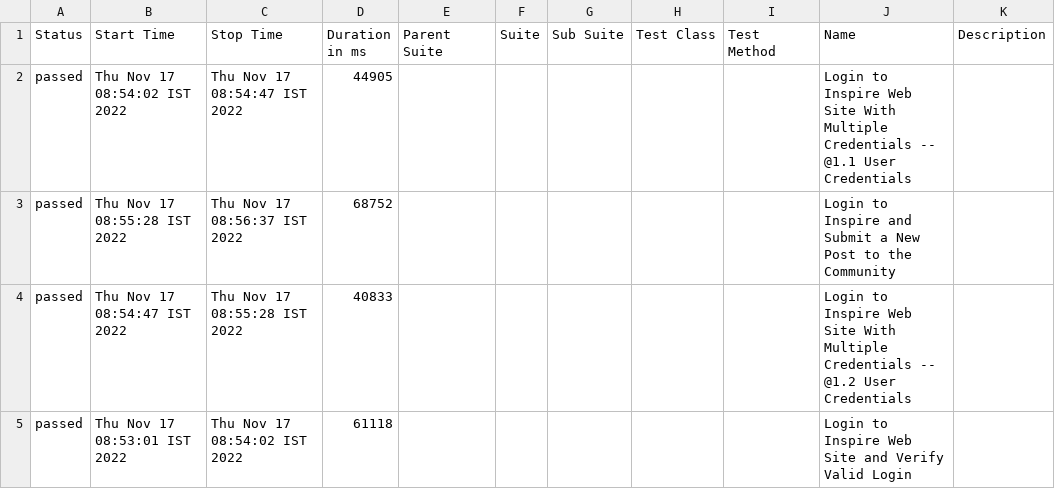
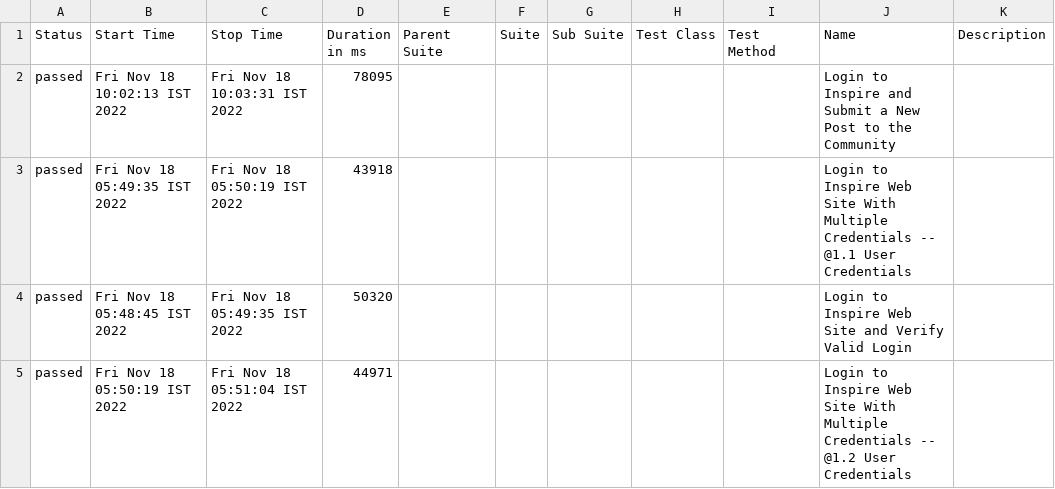
Before and after one commit to seenuanand/Inspire, a CSV file: allure-report/data/suites.csv, drawn as a sheet.

```diff
--- a/allure-report/data/suites.csv
+++ b/allure-report/data/suites.csv
@@ -1,5 +1,5 @@
 "Status","Start Time","Stop Time","Duration in ms","Parent Suite","Suite","Sub Suite","Test Class","Test Method","Name","Description"
-"passed","Thu Nov 17 08:54:02 IST 2022","Thu Nov 17 08:54:47 IST 2022","44905","","","","","","Login to Inspire Web Site With Multiple Credentials -- @1.1 User Credentials",""
-"passed","Thu Nov 17 08:55:28 IST 2022","Thu Nov 17 08:56:37 IST 2022","68752","","","","","","Login to Inspire and Submit a New Post to the Community",""
-"passed","Thu Nov 17 08:54:47 IST 2022","Thu Nov 17 08:55:28 IST 2022","40833","","","","","","Login to Inspire Web Site With Multiple Credentials -- @1.2 User Credentials",""
-"passed","Thu Nov 17 08:53:01 IST 2022","Thu Nov 17 08:54:02 IST 2022","61118","","","","","","Login to Inspire Web Site and Verify Valid Login",""
+"passed","Fri Nov 18 10:02:13 IST 2022","Fri Nov 18 10:03:31 IST 2022","78095","","","","","","Login to Inspire and Submit a New Post to the Community",""
+"passed","Fri Nov 18 05:49:35 IST 2022","Fri Nov 18 05:50:19 IST 2022","43918","","","","","","Login to Inspire Web Site With Multiple Credentials -- @1.1 User Credentials",""
+"passed","Fri Nov 18 05:48:45 IST 2022","Fri Nov 18 05:49:35 IST 2022","50320","","","","","","Login to Inspire Web Site and Verify Valid Login",""
+"passed","Fri Nov 18 05:50:19 IST 2022","Fri Nov 18 05:51:04 IST 2022","44971","","","","","","Login to Inspire Web Site With Multiple Credentials -- @1.2 User Credentials",""
```
Also changed, not shown: 43 other files.
